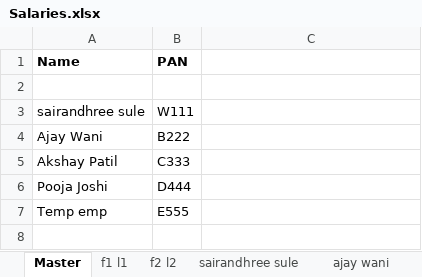
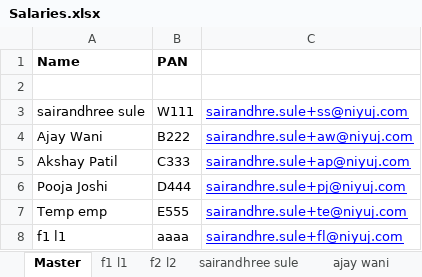
Before and after one commit to sairandhree/password-protect-pdf, an Excel workbook: Salaries.xlsx, sheet Master, drawn as a sheet; values as stored, in another font and other column widths than the file's, no borders; the diff names each change by its address in the sheet, - before the commit and + after, or states it on an @@ line.

```diff
--- a/Salaries.xlsx (sheet Master)
+++ b/Salaries.xlsx (sheet Master)
-C3: (empty)
+C3: sairandhre.sule+ss@niyuj.com
-C4: (empty)
+C4: sairandhre.sule+aw@niyuj.com
-C5: (empty)
+C5: sairandhre.sule+ap@niyuj.com
-C6: (empty)
+C6: sairandhre.sule+pj@niyuj.com
-C7: (empty)
+C7: sairandhre.sule+te@niyuj.com
+row 8: f1 l1 | aaaa | sairandhre.sule+fl@niyuj.com
```
Also changed, not shown: 1 other file.
